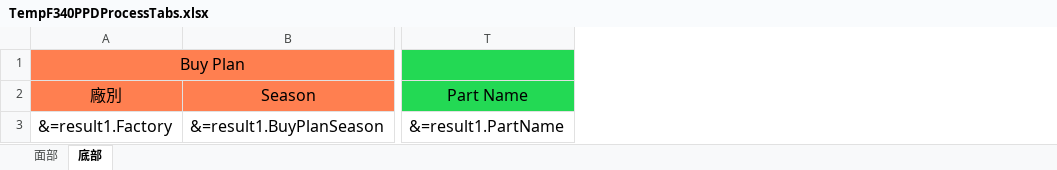
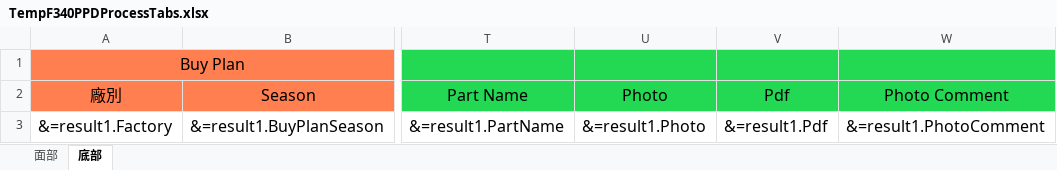
Before and after one commit to tmac2236/DKS, an Excel workbook: DKS-API/Resources/Template/TempF340PPDProcessTabs.xlsx, sheet 底部, drawn as a sheet; only a part is shown, gaps mark what is left out; values as stored, in another font and other column widths than the file's, no borders; the diff names each change by its address in the sheet, - before the commit and + after, or states it on an @@ line.

```diff
--- a/DKS-API/Resources/Template/TempF340PPDProcessTabs.xlsx (sheet 底部)
+++ b/DKS-API/Resources/Template/TempF340PPDProcessTabs.xlsx (sheet 底部)
@@ column U (Photo) unhidden, row 3: &=result1.Photo @@
@@ column V (Pdf) unhidden, row 3: &=result1.Pdf @@
+column W (Photo Comment), row 3: &=result1.PhotoComment
```
Also changed, not shown: sheet 面部, 10 other files.
